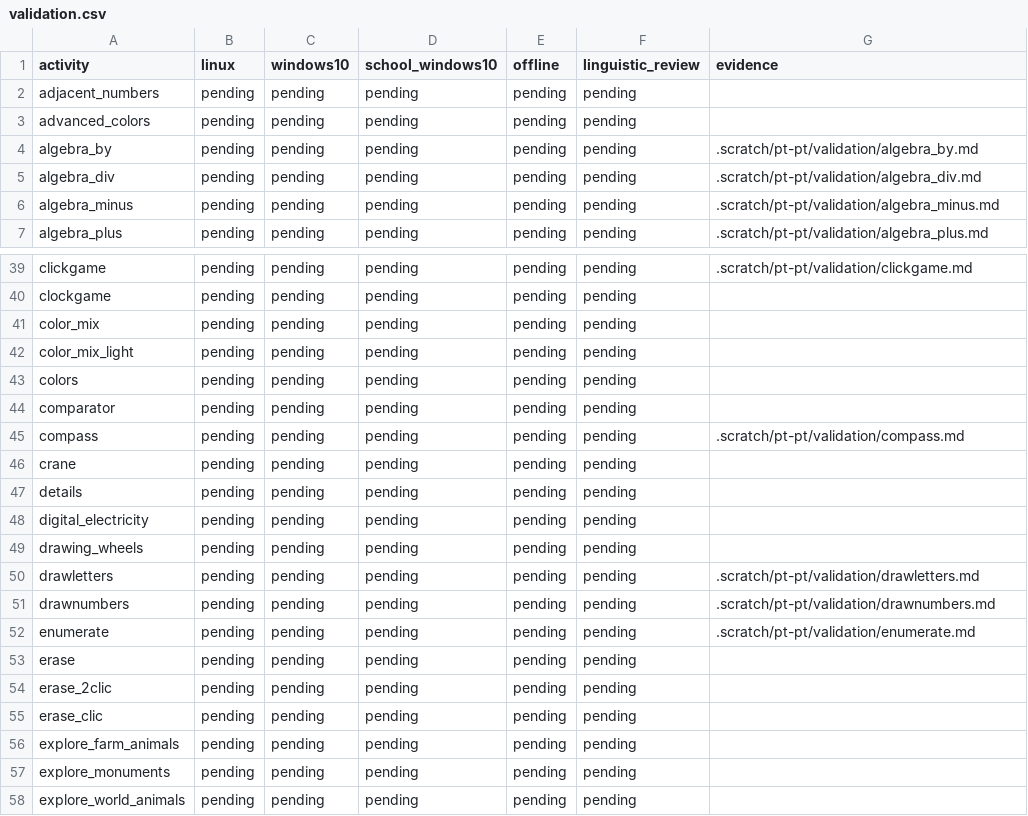
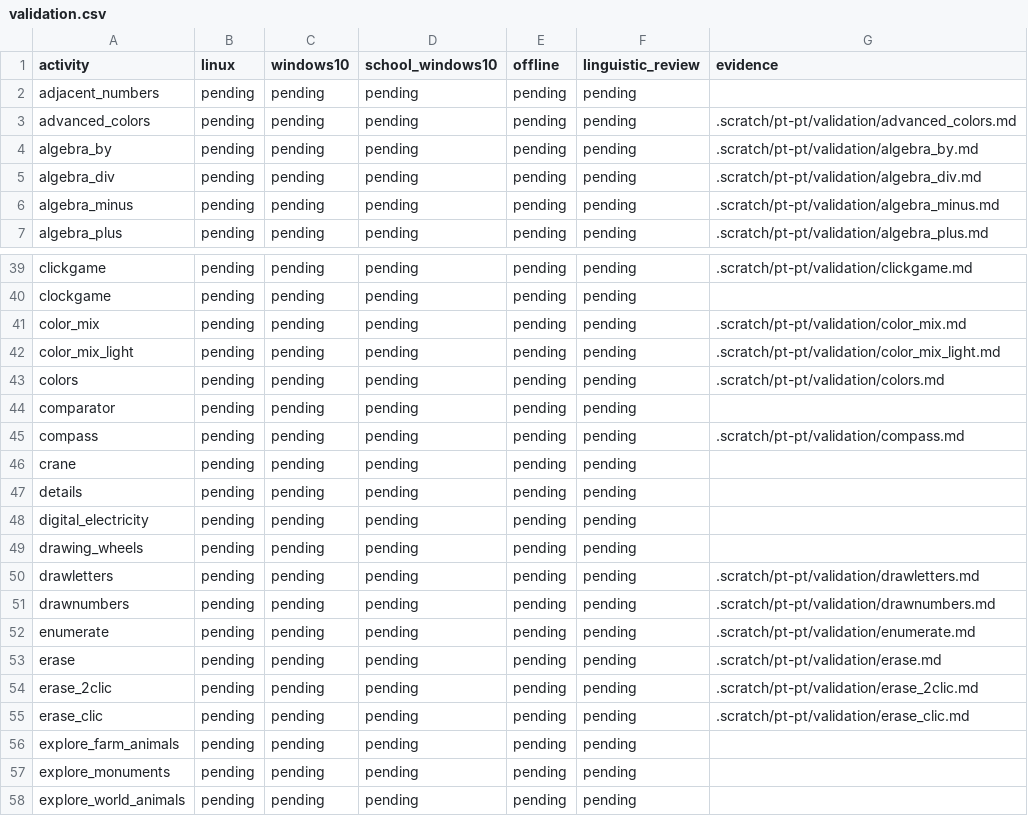
Before and after one commit to atilasos/GCompris-qt, a CSV file: .scratch/pt-pt/validation.csv, drawn as a sheet; only a part is shown, gaps mark what is left out.

Commit message:
Consolidar revisões e provas Linux das cores e imagens

```diff
--- a/.scratch/pt-pt/validation.csv
+++ b/.scratch/pt-pt/validation.csv
@@ -2,3 +2,3 @@ activity,linux,windows10,school_windows10,offline,linguistic_review,evidence
 adjacent_numbers,pending,pending,pending,pending,pending,
-advanced_colors,pending,pending,pending,pending,pending,
+advanced_colors,pending,pending,pending,pending,pending,.scratch/pt-pt/validation/advanced_colors.md
 algebra_by,pending,pending,pending,pending,pending,.scratch/pt-pt/validation/algebra_by.md
@@ -40,5 +40,5 @@ clickgame,pending,pending,pending,pending,pending,.scratch/pt-pt/validation/clic
 clockgame,pending,pending,pending,pending,pending,
-color_mix,pending,pending,pending,pending,pending,
-color_mix_light,pending,pending,pending,pending,pending,
-colors,pending,pending,pending,pending,pending,
+color_mix,pending,pending,pending,pending,pending,.scratch/pt-pt/validation/color_mix.md
+color_mix_light,pending,pending,pending,pending,pending,.scratch/pt-pt/validation/color_mix_light.md
+colors,pending,pending,pending,pending,pending,.scratch/pt-pt/validation/colors.md
 comparator,pending,pending,pending,pending,pending,
@@ -52,5 +52,5 @@ drawnumbers,pending,pending,pending,pending,pending,.scratch/pt-pt/validation/dr
 enumerate,pending,pending,pending,pending,pending,.scratch/pt-pt/validation/enumerate.md
-erase,pending,pending,pending,pending,pending,
-erase_2clic,pending,pending,pending,pending,pending,
-erase_clic,pending,pending,pending,pending,pending,
+erase,pending,pending,pending,pending,pending,.scratch/pt-pt/validation/erase.md
+erase_2clic,pending,pending,pending,pending,pending,.scratch/pt-pt/validation/erase_2clic.md
+erase_clic,pending,pending,pending,pending,pending,.scratch/pt-pt/validation/erase_clic.md
 explore_farm_animals,pending,pending,pending,pending,pending,
```
Also changed, not shown: 10 other files.
